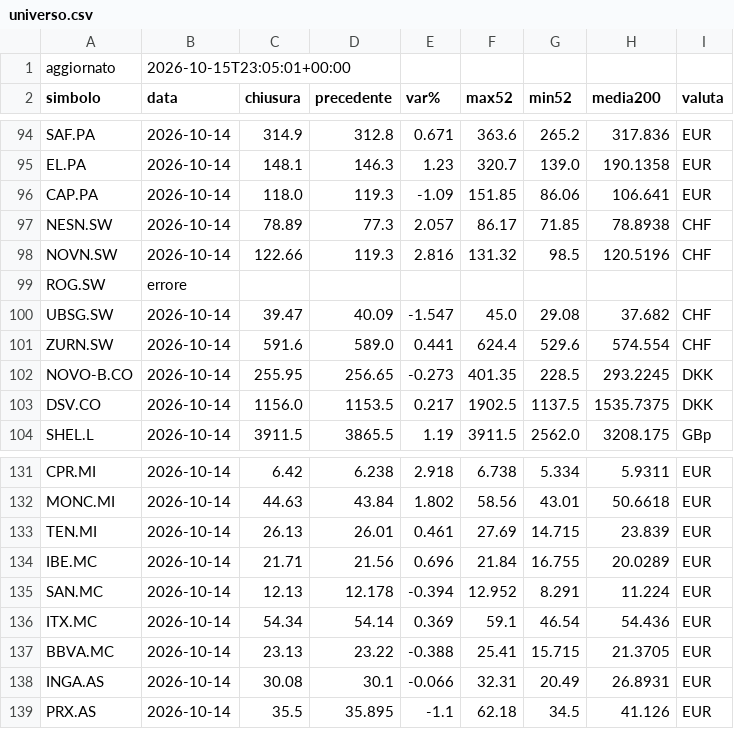
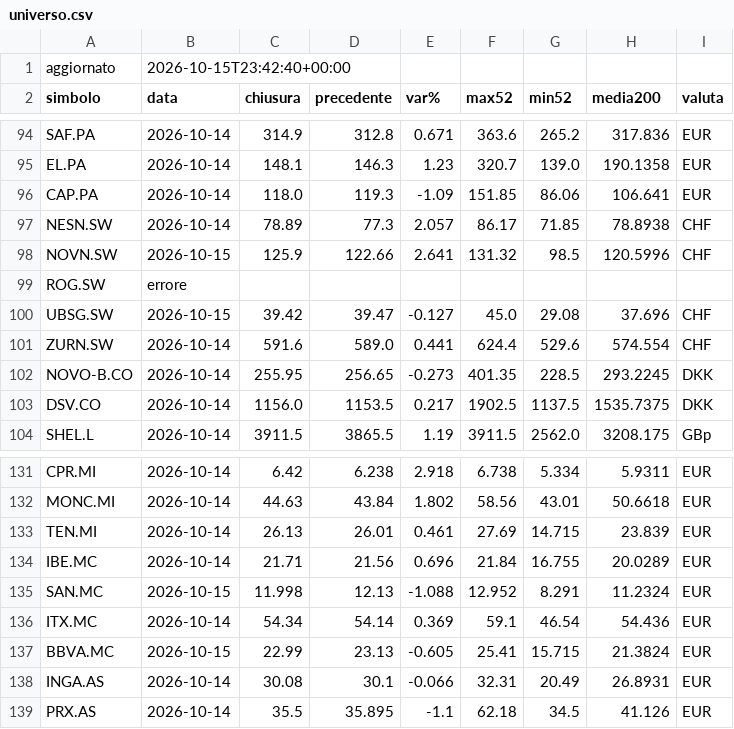
Before and after one commit to noraone/comitato-agenti, a CSV file: data/universo.csv, drawn as a sheet; only a part is shown, gaps mark what is left out.

```diff
--- a/data/universo.csv
+++ b/data/universo.csv
@@ -1,2 +1,2 @@
-aggiornato,2026-10-15T23:05:01+00:00
+aggiornato,2026-10-15T23:42:40+00:00
 simbolo,data,chiusura,precedente,var%,max52,min52,media200,valuta
@@ -97,5 +97,5 @@ CAP.PA,2026-10-14,118.0,119.3,-1.09,151.85,86.06,106.641,EUR
 NESN.SW,2026-10-14,78.89,77.3,2.057,86.17,71.85,78.8938,CHF
-NOVN.SW,2026-10-14,122.66,119.3,2.816,131.32,98.5,120.5196,CHF
+NOVN.SW,2026-10-15,125.9,122.66,2.641,131.32,98.5,120.5996,CHF
 ROG.SW,errore
-UBSG.SW,2026-10-14,39.47,40.09,-1.547,45.0,29.08,37.682,CHF
+UBSG.SW,2026-10-15,39.42,39.47,-0.127,45.0,29.08,37.696,CHF
 ZURN.SW,2026-10-14,591.6,589.0,0.441,624.4,529.6,574.554,CHF
@@ -134,5 +134,5 @@ TEN.MI,2026-10-14,26.13,26.01,0.461,27.69,14.715,23.839,EUR
 IBE.MC,2026-10-14,21.71,21.56,0.696,21.84,16.755,20.0289,EUR
-SAN.MC,2026-10-14,12.13,12.178,-0.394,12.952,8.291,11.224,EUR
+SAN.MC,2026-10-15,11.998,12.13,-1.088,12.952,8.291,11.2324,EUR
 ITX.MC,2026-10-14,54.34,54.14,0.369,59.1,46.54,54.436,EUR
-BBVA.MC,2026-10-14,23.13,23.22,-0.388,25.41,15.715,21.3705,EUR
+BBVA.MC,2026-10-15,22.99,23.13,-0.605,25.41,15.715,21.3824,EUR
 INGA.AS,2026-10-14,30.08,30.1,-0.066,32.31,20.49,26.8931,EUR
```
Also changed, not shown: data/prezzi.csv, 1 other file.
